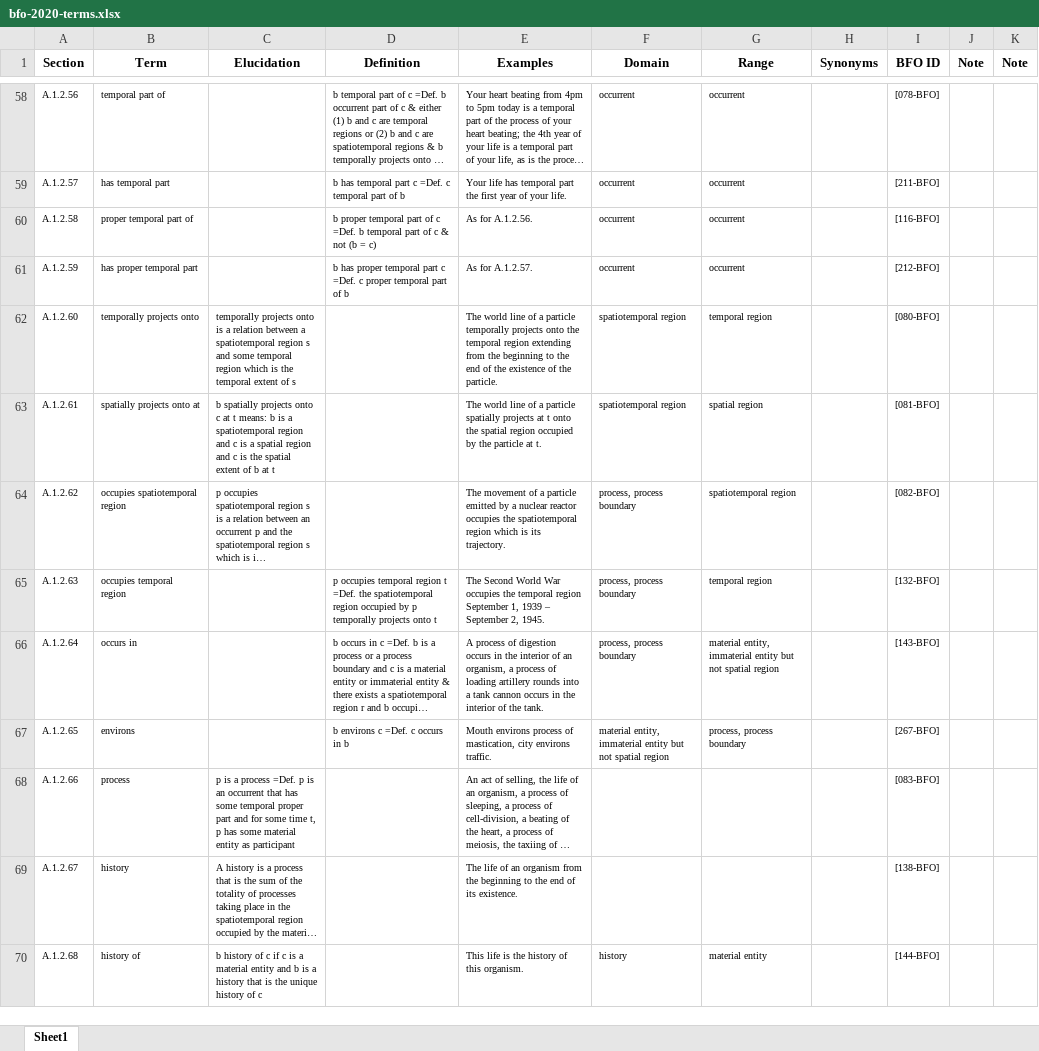
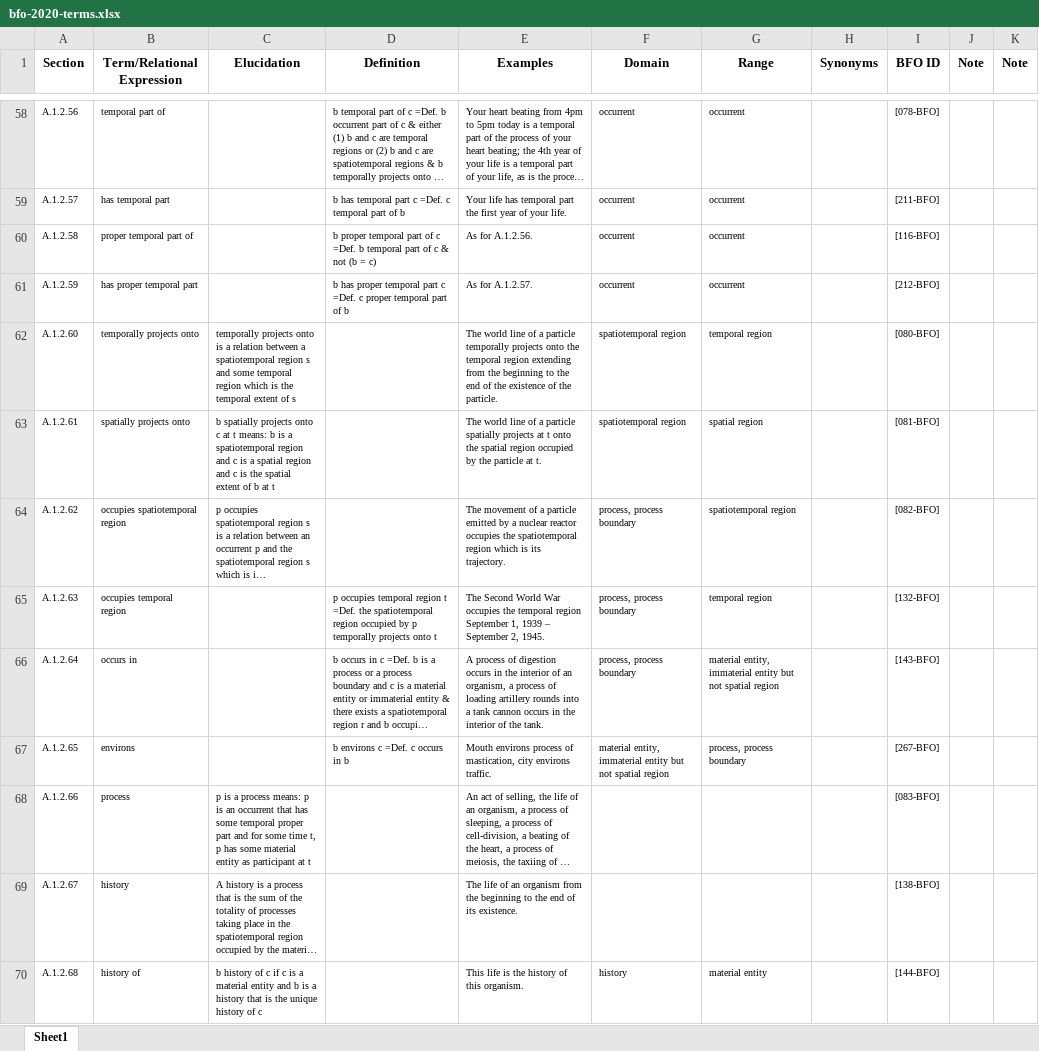
Before and after one commit to BFO-ontology/BFO-2020, an Excel workbook: 21838-2/bfo-2020-terms.xlsx, sheet Sheet1, drawn as a sheet; only a part is shown, gaps mark what is left out; long unchanged cells end in …; values as stored, in another font and other column widths than the file's, no borders; the diff covers the shown part only; the diff names each change by its address in the sheet, - before the commit and + after, or states it on an @@ line.

```diff
--- a/21838-2/bfo-2020-terms.xlsx (sheet Sheet1)
+++ b/21838-2/bfo-2020-terms.xlsx (sheet Sheet1)
-B1: Term
+B1: Term/Relational Expression
-B63 (Term/Relational Expression): spatially projects onto at
+B63 (Term/Relational Expression): spatially projects onto
-C68 (Elucidation): …a process =Def. p is an occurrent that has some temporal proper part and for some time t, p has some material entity as participant
+C68 (Elucidation): …a process means: p is an occurrent that has some temporal proper part and for some time t, p has some material entity as participant at t
```
Also changed, not shown: 29 edited cells and cell formats elsewhere in this sheet, 4 other files.
